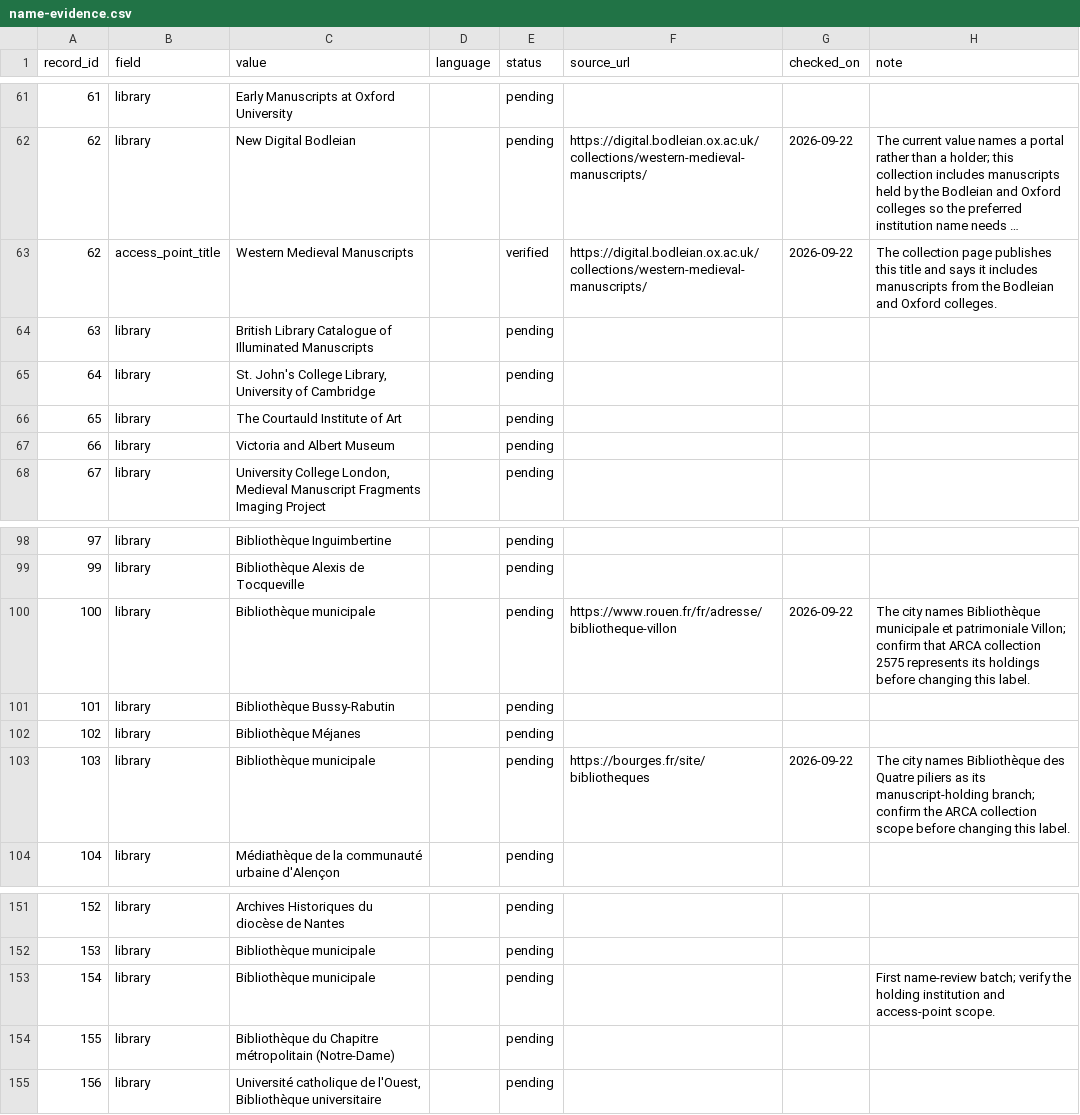
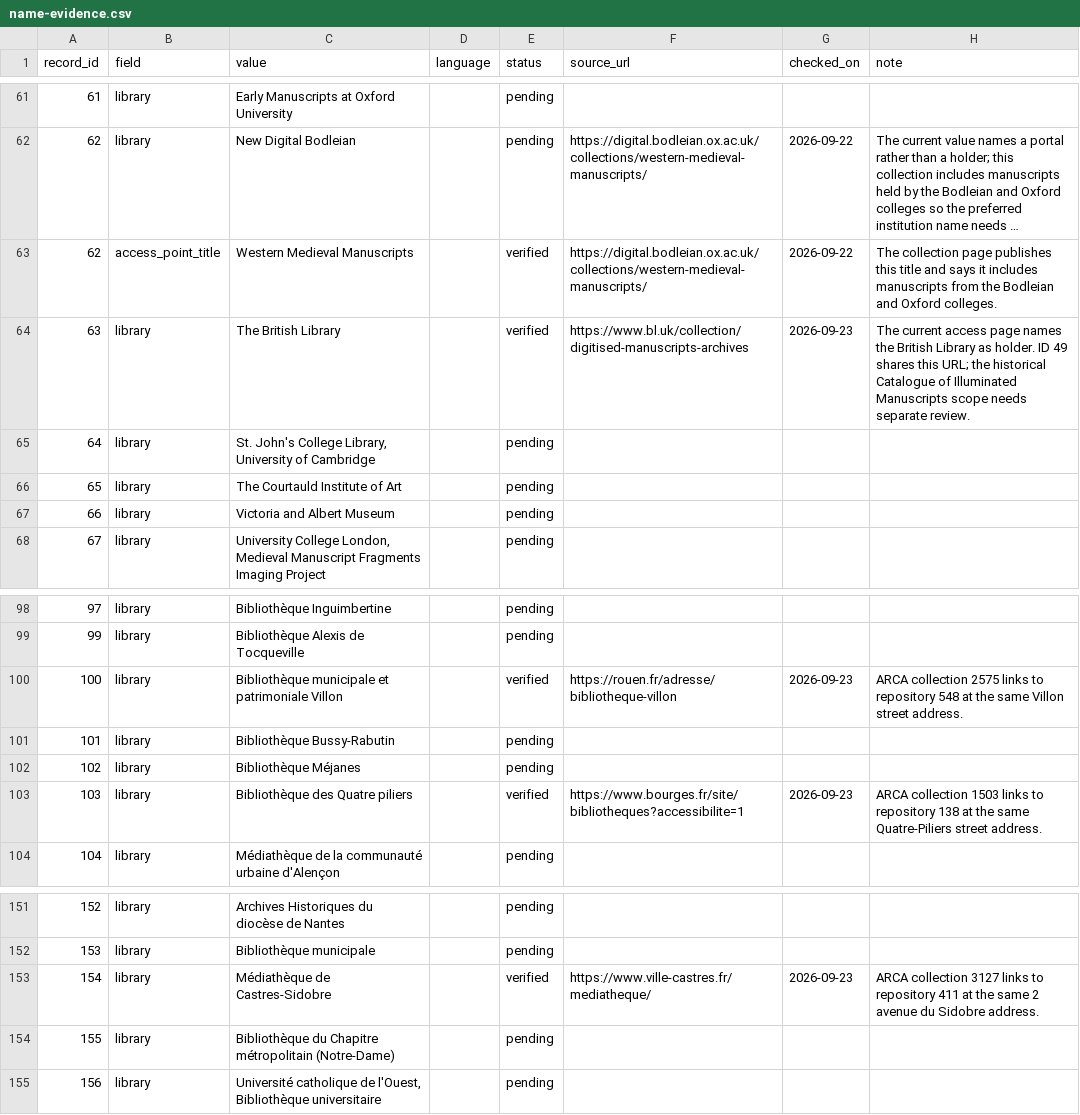
Before and after one commit to SexyCodicology/Digitized-Medieval-Manuscripts-app, a CSV file: research/name-evidence.csv, drawn as a sheet; only a part is shown, gaps mark what is left out; long unchanged cells end in ….

Commit message:
fix(catalogue): Name four holding institutions (#123)
Use institution-published names and matched ARCA addresses to identify
the holders behind four directory entries. Retain old aliases so shared
links still reach the same stable IDs.

Co-authored-by: Giulio Menna <6100093+Dioscorides@users.noreply.github.com>

```diff
--- a/research/name-evidence.csv
+++ b/research/name-evidence.csv
@@ -63,3 +63,3 @@ record_id,field,value,language,status,source_url,checked_on,note
 62,access_point_title,Western Medieval Manuscripts,,verified,https://digital.bodleian.ox.ac.uk/collections/western-medieval-manuscripts/,2026-09-22,The collection page publishes this title and says it includes manuscripts from the Bodleian and Oxford colleges.
-63,library,British Library Catalogue of Illuminated Manuscripts,,pending,,,
+63,library,The British Library,,verified,https://www.bl.uk/collection/digitised-manuscripts-archives,2026-09-23,The current access page names the British Library as holder. ID 49 shares this URL; the historical Catalogue of Illuminated Manuscripts scope needs separate review.
 64,library,"St. John's College Library, University of Cambridge",,pending,,,
@@ -99,6 +99,6 @@ record_id,field,value,language,status,source_url,checked_on,note
 99,library,Bibliothèque Alexis de Tocqueville,,pending,,,
-100,library,Bibliothèque municipale,,pending,https://www.rouen.fr/fr/adresse/bibliotheque-villon,2026-09-22,The city names Bibliothèque municipale et patrimoniale Villon; confirm that ARCA collection 2575 represents its holdings before changing this label.
+100,library,Bibliothèque municipale et patrimoniale Villon,,verified,https://rouen.fr/adresse/bibliotheque-villon,2026-09-23,ARCA collection 2575 links to repository 548 at the same Villon street address.
 101,library,Bibliothèque Bussy-Rabutin,,pending,,,
 102,library,Bibliothèque Méjanes,,pending,,,
-103,library,Bibliothèque municipale,,pending,https://bourges.fr/site/bibliotheques,2026-09-22,The city names Bibliothèque des Quatre piliers as its manuscript-holding branch; confirm the ARCA collection scope before changing this label.
+103,library,Bibliothèque des Quatre piliers,,verified,https://www.bourges.fr/site/bibliotheques?accessibilite=1,2026-09-23,ARCA collection 1503 links to repository 138 at the same Quatre-Piliers street address.
 104,library,Médiathèque de la communauté urbaine d'Alençon,,pending,,,
@@ -152,3 +152,3 @@ record_id,field,value,language,status,source_url,checked_on,note
 153,library,Bibliothèque municipale,,pending,,,
-154,library,Bibliothèque municipale,,pending,,,First name-review batch; verify the holding institution and access-point scope.
+154,library,Médiathèque de Castres-Sidobre,,verified,https://www.ville-castres.fr/mediatheque/,2026-09-23,ARCA collection 3127 links to repository 411 at the same 2 avenue du Sidobre address.
 155,library,Bibliothèque du Chapitre métropolitain (Notre-Dame),,pending,,,
```
Also changed, not shown: 2 other files.
